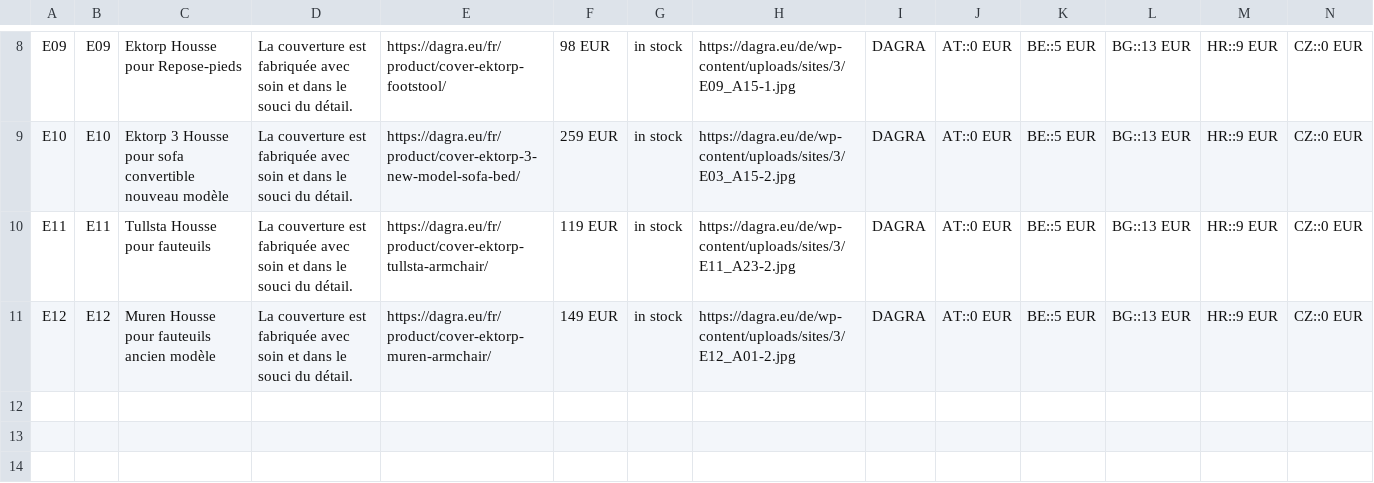
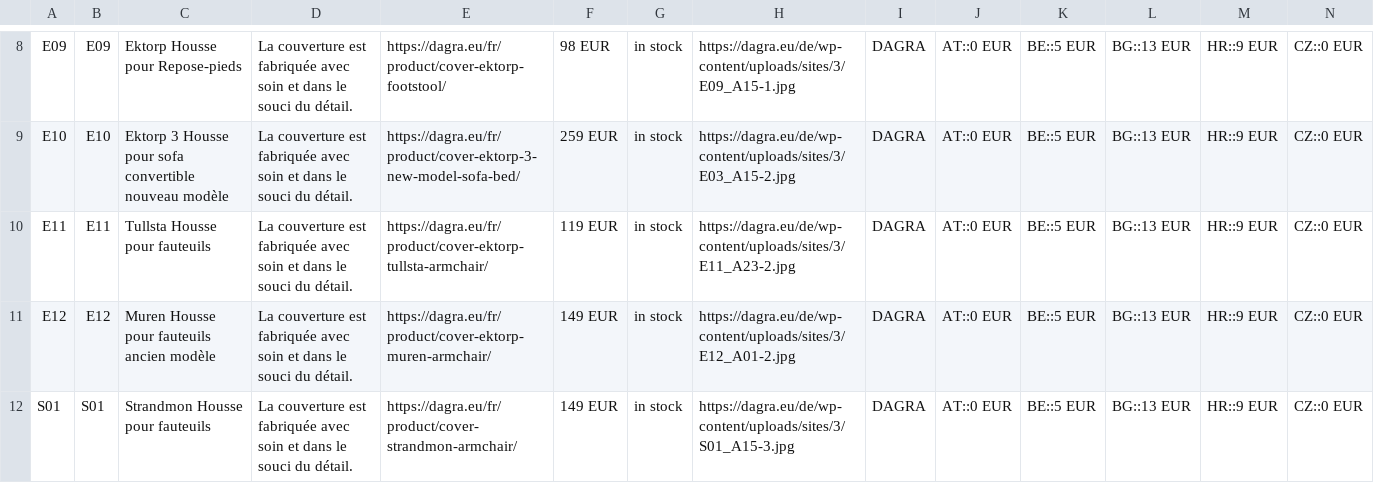
Before and after one commit to DAGRAEU/ProductFeed, a CSV file: google_FR.csv, drawn as a sheet; only a part is shown, gaps mark what is left out; rows hold the shown columns only; the diff names each change by its address in the sheet, - before the commit and + after, or states it on an @@ line.

Commit message:
Strandmon

```diff
--- a/google_FR.csv
+++ b/google_FR.csv
+row 12: S01 | S01 | Strandmon Housse pour fauteuils | La couverture est fabriquée avec soin et dans le souci du détail. | https://dagra.eu/fr/product/cover-strandmon-armchair/ | 149 EUR | in stock | https://dagra.eu/de/wp-content/uploads/sites/3/S01_A15-3.jpg | DAGRA | AT::0 EUR | BE::5 EUR | BG::13 EUR | HR::9 EUR | CZ::0 EUR
```
Also changed, not shown: google_DE.csv, google_EN.csv, 1 other file.
